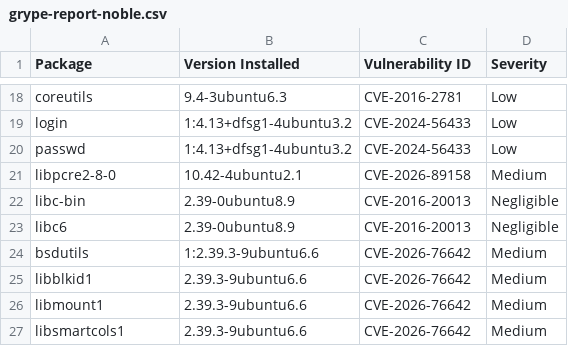
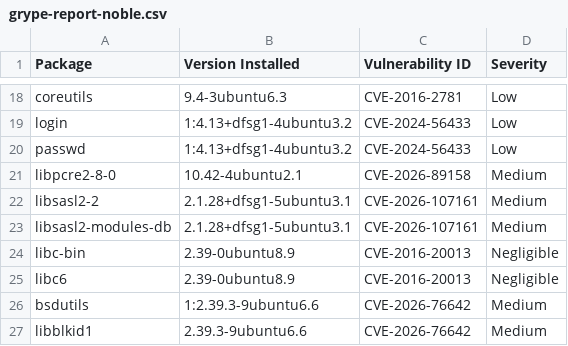
Before and after one commit to AnchorLayer/docker-baseimage-ubuntu, a CSV file: vuln-reports-noble/grype-report-noble.csv, drawn as a sheet; only a part is shown, gaps mark what is left out; the shorter side is filled out with more unchanged rows.

```diff
--- a/vuln-reports-noble/grype-report-noble.csv
+++ b/vuln-reports-noble/grype-report-noble.csv
@@ -21,2 +21,4 @@
 "libpcre2-8-0","10.42-4ubuntu2.1","CVE-2026-89158","Medium"
+"libsasl2-2","2.1.28+dfsg1-5ubuntu3.1","CVE-2026-107161","Medium"
+"libsasl2-modules-db","2.1.28+dfsg1-5ubuntu3.1","CVE-2026-107161","Medium"
 "libc-bin","2.39-0ubuntu8.9","CVE-2016-20013","Negligible"
```
Also changed, not shown: vuln-reports-jammy/grype-report-jammy.csv, 11 other files.
